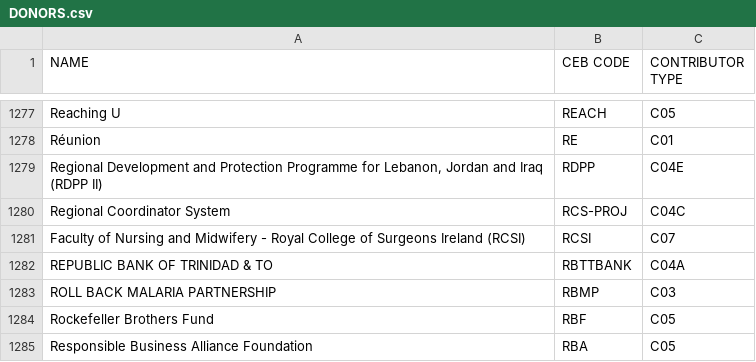
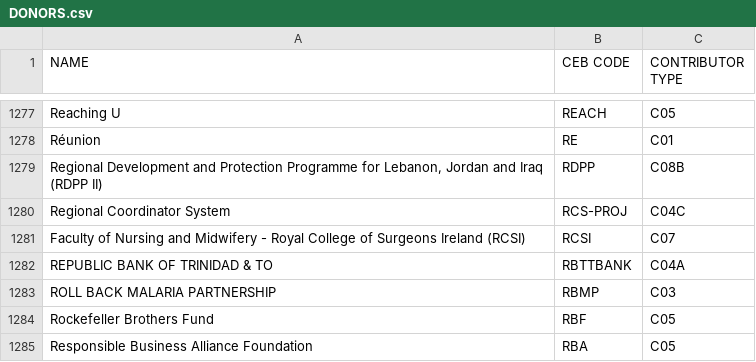
Before and after one commit to CEB-HLCM/FS-Public-Codes, a CSV file: DONORS.csv, drawn as a sheet; only a part is shown, gaps mark what is left out.

Commit message:
Updated DONORS

```diff
--- a/DONORS.csv
+++ b/DONORS.csv
@@ -1278,3 +1278,3 @@ Reaching U,REACH,C05
 Réunion,RE,C01
-"Regional Development and Protection Programme for Lebanon, Jordan and Iraq (RDPP II)",RDPP,C04E
+"Regional Development and Protection Programme for Lebanon, Jordan and Iraq (RDPP II)",RDPP,C08B
 Regional Coordinator System,RCS-PROJ,C04C
```
